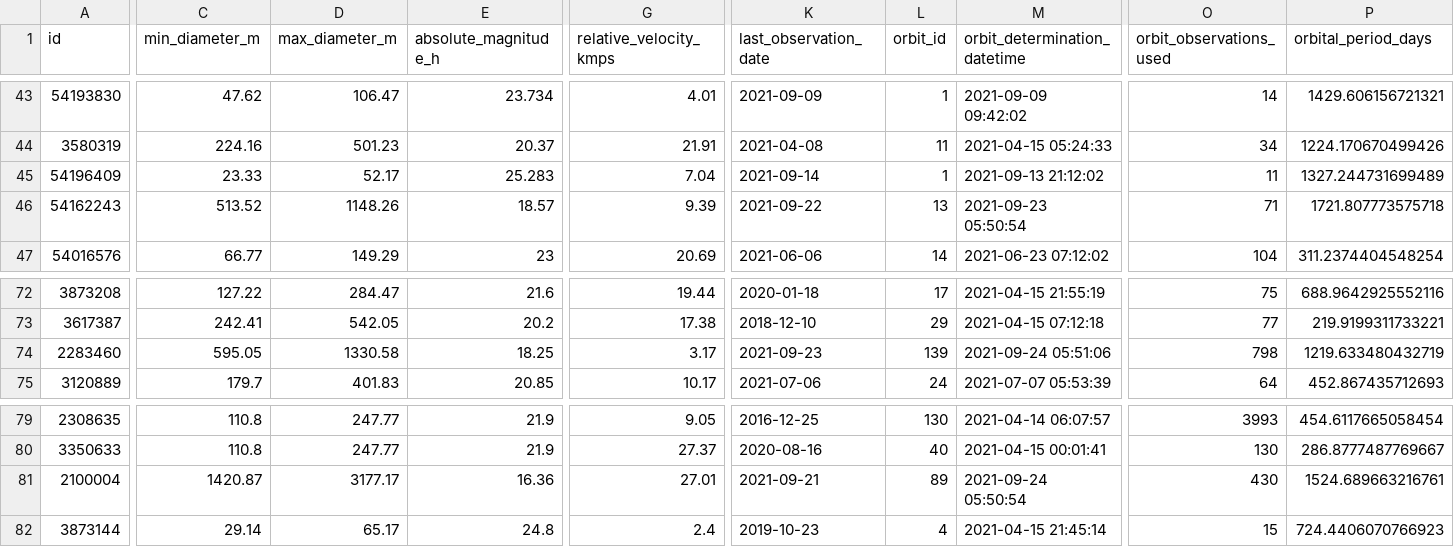
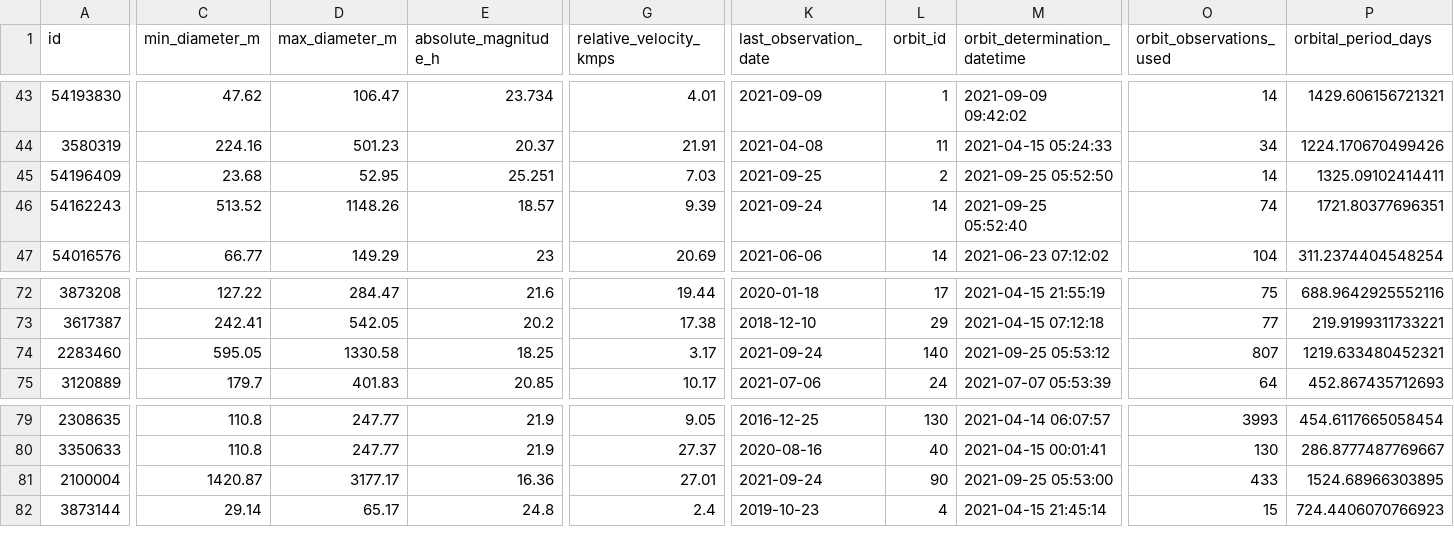
Before and after one commit to nsgrantham/nasa-asteroids, a CSV file: nasa-asteroids-postprocessed.csv, drawn as a sheet; only a part is shown, gaps mark what is left out; the diff covers the shown part only; the diff names each change by its address in the sheet, - before the commit and + after, or states it on an @@ line.

Commit message:
Flat: latest data (2021-09-26T14:07:50.802Z) {   "date": "2021-09-26T14:07:50.802Z",   "files": [     {       "name": "nasa-asteroids-postprocessed.csv",       "deltaBytes": -1,       "source": "https://api.nasa.gov/neo/rest/v1/feed?api_key=DEMO_KEY&detailed=true"     }   ] }

```diff
--- a/nasa-asteroids-postprocessed.csv
+++ b/nasa-asteroids-postprocessed.csv
-C45 (min_diameter_m): 23.33
+C45 (min_diameter_m): 23.68
-D45 (max_diameter_m): 52.17
+D45 (max_diameter_m): 52.95
-E45 (absolute_magnitude_h): 25.283
+E45 (absolute_magnitude_h): 25.251
-G45 (relative_velocity_kmps): 7.04
+G45 (relative_velocity_kmps): 7.03
-K45 (last_observation_date): 2021-09-14
+K45 (last_observation_date): 2021-09-25
-L45 (orbit_id): 1
+L45 (orbit_id): 2
-M45 (orbit_determination_datetime): 2021-09-13 21:12:02
+M45 (orbit_determination_datetime): 2021-09-25 05:52:50
-O45 (orbit_observations_used): 11
+O45 (orbit_observations_used): 14
-P45 (orbital_period_days): 1327.244731699489
+P45 (orbital_period_days): 1325.09102414411
-K46 (last_observation_date): 2021-09-22
+K46 (last_observation_date): 2021-09-24
-L46 (orbit_id): 13
+L46 (orbit_id): 14
-M46 (orbit_determination_datetime): 2021-09-23 05:50:54
+M46 (orbit_determination_datetime): 2021-09-25 05:52:40
-O46 (orbit_observations_used): 71
+O46 (orbit_observations_used): 74
-P46 (orbital_period_days): 1721.807773575718
+P46 (orbital_period_days): 1721.80377696351
-K74 (last_observation_date): 2021-09-23
+K74 (last_observation_date): 2021-09-24
-L74 (orbit_id): 139
+L74 (orbit_id): 140
-M74 (orbit_determination_datetime): 2021-09-24 05:51:06
+M74 (orbit_determination_datetime): 2021-09-25 05:53:12
-O74 (orbit_observations_used): 798
+O74 (orbit_observations_used): 807
-P74 (orbital_period_days): 1219.633480432719
+P74 (orbital_period_days): 1219.633480452321
-K81 (last_observation_date): 2021-09-21
+K81 (last_observation_date): 2021-09-24
-L81 (orbit_id): 89
+L81 (orbit_id): 90
-M81 (orbit_determination_datetime): 2021-09-24 05:50:54
+M81 (orbit_determination_datetime): 2021-09-25 05:53:00
-O81 (orbit_observations_used): 430
+O81 (orbit_observations_used): 433
-P81 (orbital_period_days): 1524.689663216761
+P81 (orbital_period_days): 1524.68966303895
```
Also changed, not shown: 1 added row, 1 removed row and 37 edited cells elsewhere in this file.
